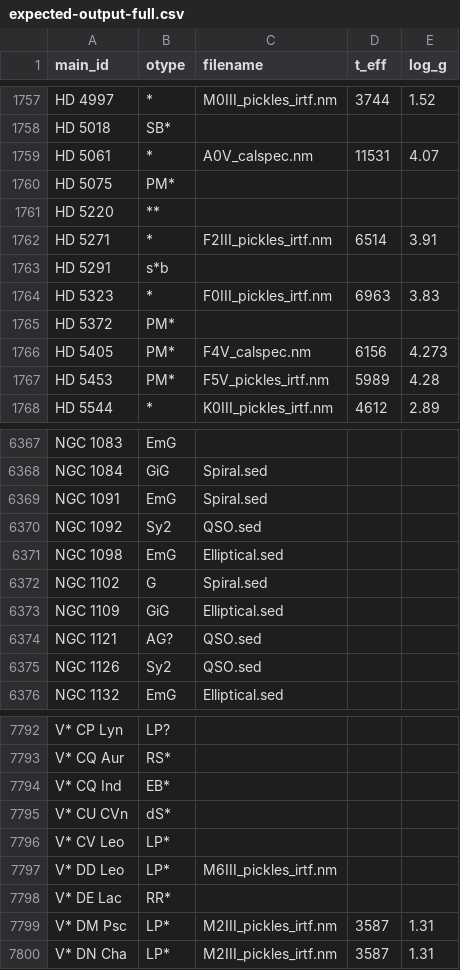
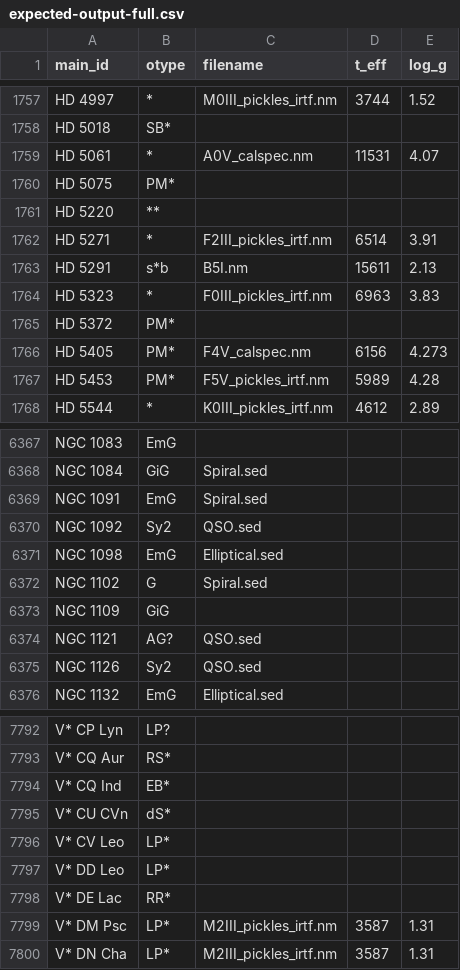
Before and after one commit to gemini-hlsw/lucuma-core, a CSV file: modules/catalog-tests/jvm/src/main/resources/expected-output-full.csv, drawn as a sheet; only a part is shown, gaps mark what is left out.

Commit message:
Revert unknown output results

```diff
--- a/modules/catalog-tests/jvm/src/main/resources/expected-output-full.csv
+++ b/modules/catalog-tests/jvm/src/main/resources/expected-output-full.csv
@@ -1762,3 +1762,3 @@ HD   5220,**,,,
 HD   5271,*,F2III_pickles_irtf.nm,6514,3.91
-HD   5291,s*b,,,
+HD   5291,s*b,B5I.nm,15611,2.13
 HD   5323,*,F0III_pickles_irtf.nm,6963,3.83
@@ -6372,3 +6372,3 @@ NGC  1098,EmG,Elliptical.sed,,
 NGC  1102,G,Spiral.sed,,
-NGC  1109,GiG,Elliptical.sed,,
+NGC  1109,GiG,,,
 NGC  1121,AG?,QSO.sed,,
@@ -7796,3 +7796,3 @@ V* CU CVn,dS*,,,
 V* CV Leo,LP*,,,
-V* DD Leo,LP*,M6III_pickles_irtf.nm,,
+V* DD Leo,LP*,,,
 V* DE Lac,RR*,,,
```
